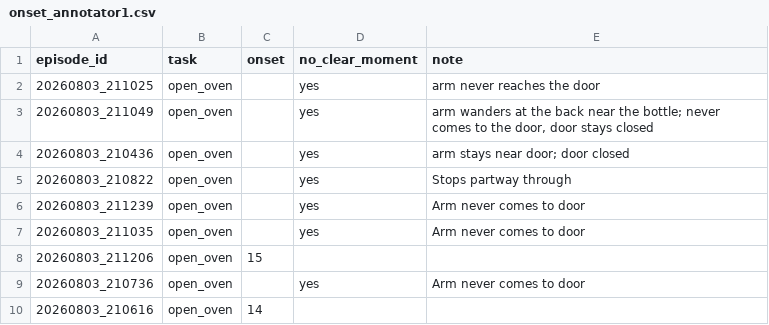
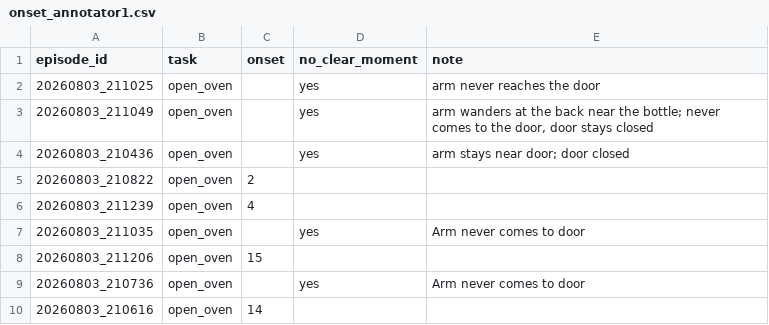
Before and after one commit to hiyasvyas/failure-detector-for-oopsiedata, a CSV file: week3/onset/onset_annotator1.csv, drawn as a sheet; only a part is shown.

```diff
--- a/week3/onset/onset_annotator1.csv
+++ b/week3/onset/onset_annotator1.csv
@@ -4,4 +4,4 @@ episode_id,task,onset,no_clear_moment,note
 20260803_210436,open_oven,,yes,"arm stays near door; door closed"
-20260803_210822,open_oven,,yes,"Stops partway through"
-20260803_211239,open_oven,,yes,"Arm never comes to door"
+20260803_210822,open_oven,2,,""
+20260803_211239,open_oven,4,,""
 20260803_211035,open_oven,,yes,"Arm never comes to door"
```
Also changed, not shown: 27 other files.
